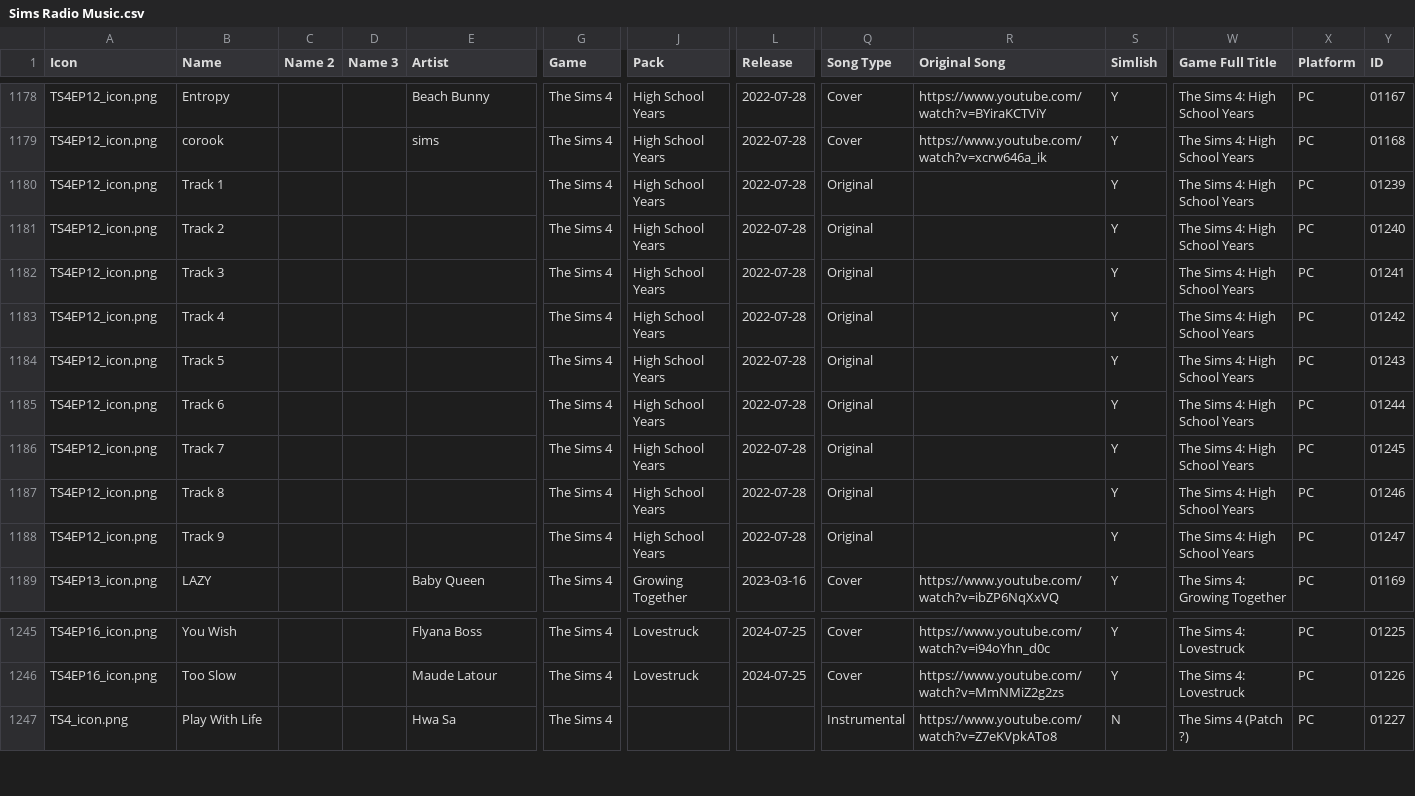
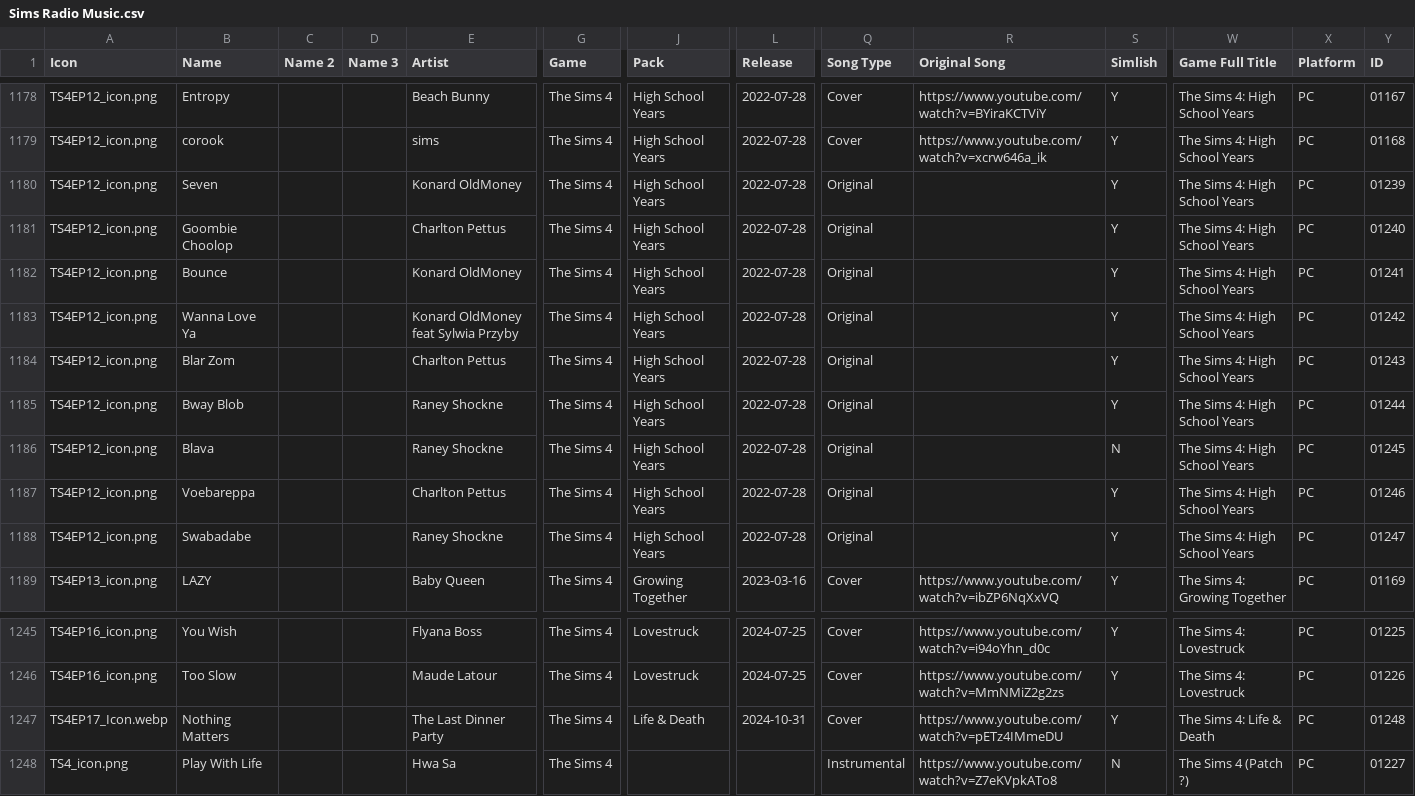
Before and after one commit to dyzancorn/SimsRadioDataTest, a CSV file: Sims Radio Music.csv, drawn as a sheet; only a part is shown, gaps mark what is left out; rows hold the shown columns only; the diff names each change by its address in the sheet, - before the commit and + after, or states it on an @@ line.

Commit message:
Add files via upload

```diff
--- a/Sims Radio Music.csv
+++ b/Sims Radio Music.csv
-B1180 (Name): Track 1
+B1180 (Name): Seven
-E1180 (Artist): (empty)
+E1180 (Artist): Konard OldMoney
-B1181 (Name): Track 2
+B1181 (Name): Goombie Choolop
-E1181 (Artist): (empty)
+E1181 (Artist): Charlton Pettus
-B1182 (Name): Track 3
+B1182 (Name): Bounce
-E1182 (Artist): (empty)
+E1182 (Artist): Konard OldMoney
-B1183 (Name): Track 4
+B1183 (Name): Wanna Love Ya
-E1183 (Artist): (empty)
+E1183 (Artist): Konard OldMoney feat Sylwia Przyby
-B1184 (Name): Track 5
+B1184 (Name): Blar Zom
-E1184 (Artist): (empty)
+E1184 (Artist): Charlton Pettus
-B1185 (Name): Track 6
+B1185 (Name): Bway Blob
-E1185:E1186 (Artist): (empty)
+E1185:E1186 (Artist): Raney Shockne
-B1186 (Name): Track 7
+B1186 (Name): Blava
-S1186 (Simlish): Y
+S1186 (Simlish): N
-B1187 (Name): Track 8
+B1187 (Name): Voebareppa
-E1187 (Artist): (empty)
+E1187 (Artist): Charlton Pettus
-B1188 (Name): Track 9
+B1188 (Name): Swabadabe
-E1188 (Artist): (empty)
+E1188 (Artist): Raney Shockne
+row 1247: TS4EP17_Icon.webp | Nothing Matters |  |  | The Last Dinner Party | The Sims 4 | Life & Death | 2024-10-31 | Cover | https://www.youtube.com/watch?v=pETz4IMmeDU | Y | The Sims 4: Life & Death | PC | 01248
```
